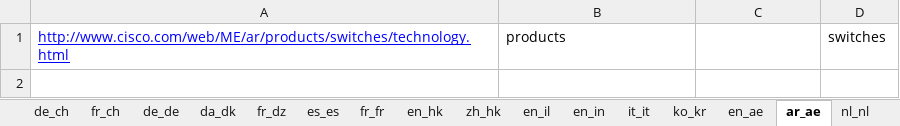
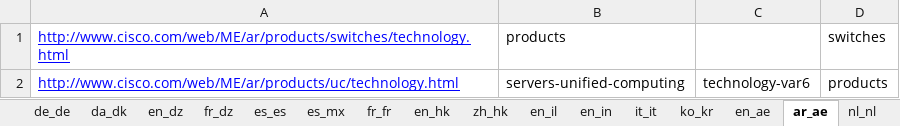
Before and after one commit to shreyabhatnagar/OVWMigration, an Excel workbook: docs/OVW Sheets/OVMDemo-RTechnology.xlsx, sheet ar_ae, drawn as a sheet; values as stored, in another font and other column widths than the file's, no borders; the diff names each change by its address in the sheet, - before the commit and + after, or states it on an @@ line.

Commit message:
Modified sheets

```diff
--- a/docs/OVW Sheets/OVMDemo-RTechnology.xlsx (sheet ar_ae)
+++ b/docs/OVW Sheets/OVMDemo-RTechnology.xlsx (sheet ar_ae)
+sheet tab: en_dz
+sheet tab: es_mx
+row 2: http://www.cisco.com/web/ME/ar/products/uc/technology.html | servers-unified-computing | technology-var6 | products
```
Also changed, not shown: sheet en_il, sheet it_it, sheet en_ae, sheet en_ca, sheet fr_ca, sheet ko_kr, 31 more sheets, docs/OVW Sheets/OVMDemo-RBenefits.xlsx, docs/OVW Sheets/OVWDemo_RServiceListing.xlsx, 2 other files.
